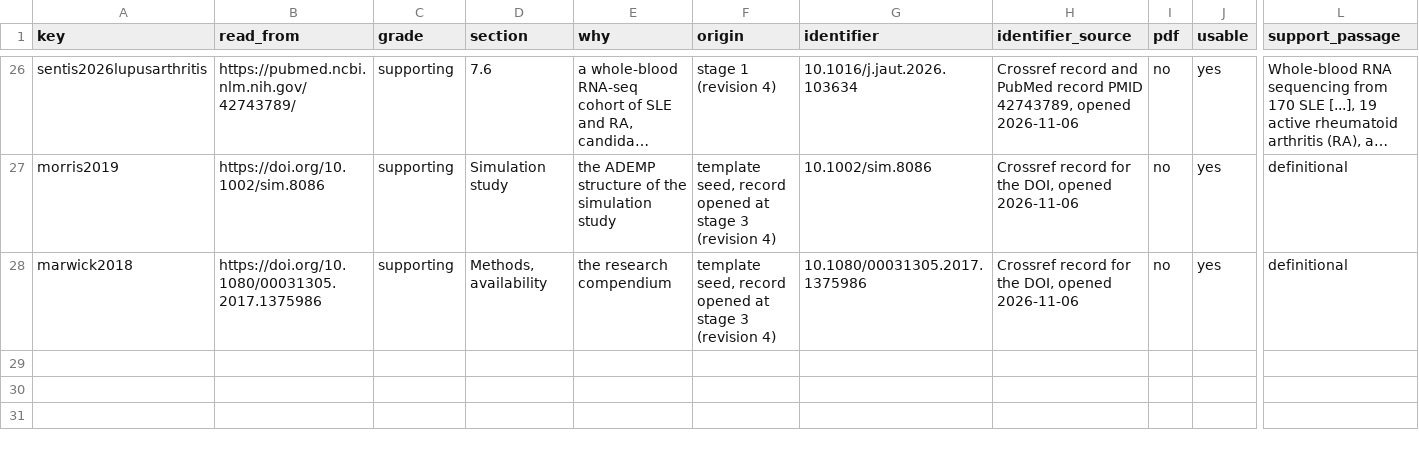
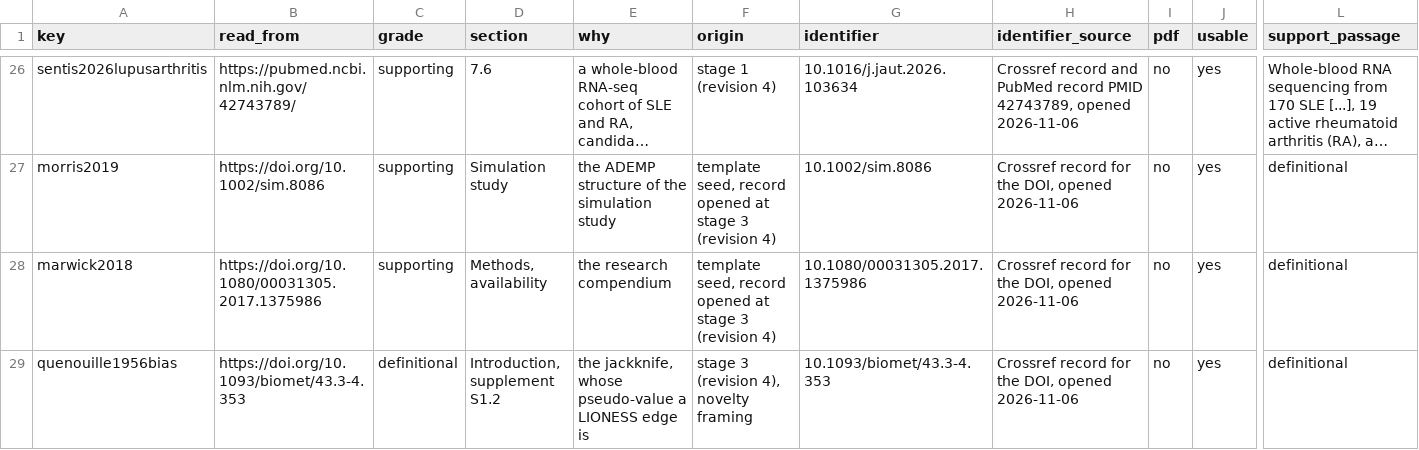
Before and after one commit to pascalantwi/WORK-FLOW-FOR-LIONESS-PAPER, a CSV file: manuscript/citations.csv, drawn as a sheet; only a part is shown, gaps mark what is left out; long unchanged cells end in …; rows hold the shown columns only; the diff covers the shown part only; the diff names each change by its address in the sheet, - before the commit and + after, or states it on an @@ line.

```diff
--- a/manuscript/citations.csv
+++ b/manuscript/citations.csv
+row 29: quenouille1956bias | https://doi.org/10.1093/biomet/43.3-4.353 | definitional | Introduction, supplement S1.2 | the jackknife, whose pseudo-value a LIONESS edge is | stage 3 (revision 4), novelty framing | 10.1093/biomet/43.3-4.353 | Crossref record for the DOI, opened 2026-11-06 | no | yes | definitional
```
Also changed, not shown: 1 added row and 1 edited cell elsewhere in this file, 7 other files.
